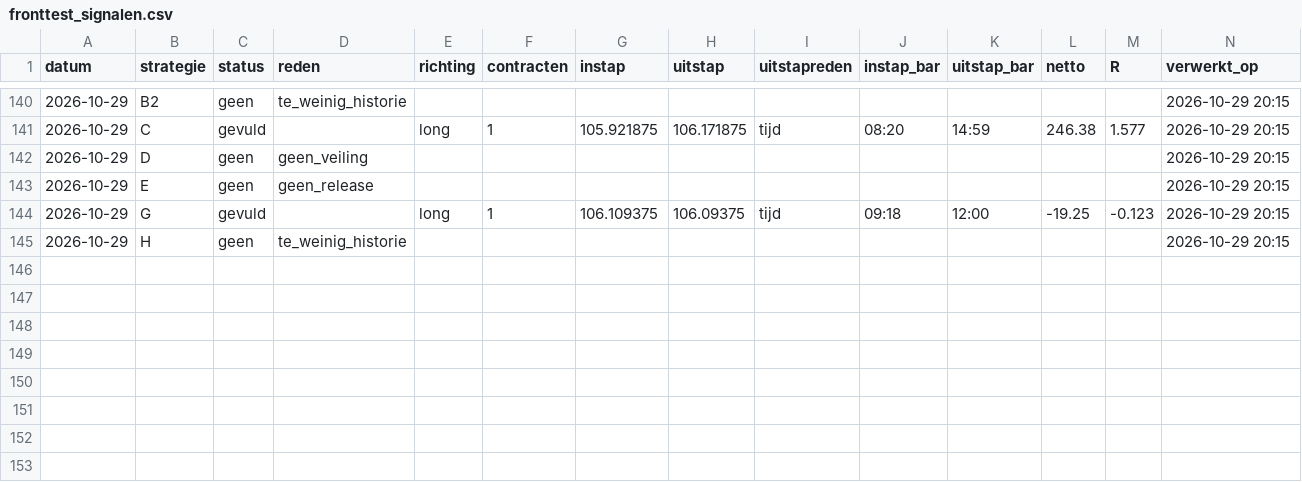
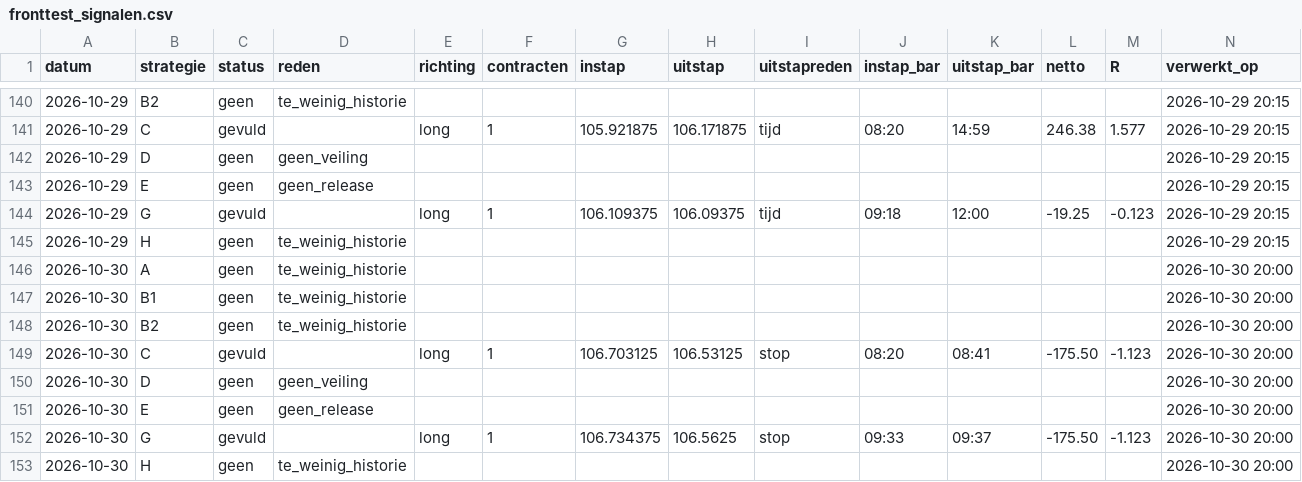
Before and after one commit to mylanreijnen2003-bot/TBotai, a CSV file: futures/zn_paper/logs/fronttest_signalen.csv, drawn as a sheet; only a part is shown, gaps mark what is left out; the diff names each change by its address in the sheet, - before the commit and + after, or states it on an @@ line.

Commit message:
zn fronttest 2026-10-31

```diff
--- a/futures/zn_paper/logs/fronttest_signalen.csv
+++ b/futures/zn_paper/logs/fronttest_signalen.csv
+row 146: 2026-10-30 | A | geen | te_weinig_historie |  |  |  |  |  |  |  |  |  | 2026-10-30 20:00
+row 147: 2026-10-30 | B1 | geen | te_weinig_historie |  |  |  |  |  |  |  |  |  | 2026-10-30 20:00
+row 148: 2026-10-30 | B2 | geen | te_weinig_historie |  |  |  |  |  |  |  |  |  | 2026-10-30 20:00
+row 149: 2026-10-30 | C | gevuld |  | long | 1 | 106.703125 | 106.53125 | stop | 08:20 | 08:41 | -175.50 | -1.123 | 2026-10-30 20:00
+row 150: 2026-10-30 | D | geen | geen_veiling |  |  |  |  |  |  |  |  |  | 2026-10-30 20:00
+row 151: 2026-10-30 | E | geen | geen_release |  |  |  |  |  |  |  |  |  | 2026-10-30 20:00
+row 152: 2026-10-30 | G | gevuld |  | long | 1 | 106.734375 | 106.5625 | stop | 09:33 | 09:37 | -175.50 | -1.123 | 2026-10-30 20:00
+row 153: 2026-10-30 | H | geen | te_weinig_historie |  |  |  |  |  |  |  |  |  | 2026-10-30 20:00
```
Also changed, not shown: futures/zn_paper/journal_bot.csv, 5 other files.
